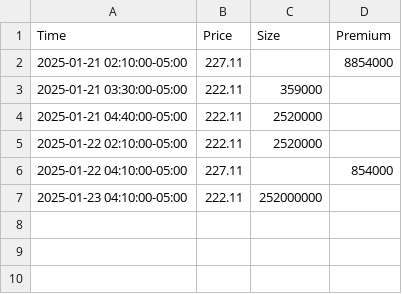
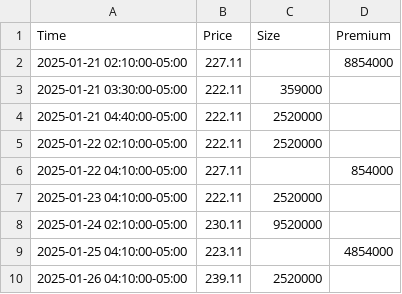
Before and after one commit to swapnil5775/stock-plot-automation, a CSV file: data/unusual_trades.csv, drawn as a sheet.

Commit message:
Update unusual_trades.csv

```diff
--- a/data/unusual_trades.csv
+++ b/data/unusual_trades.csv
@@ -6,2 +6,5 @@ Time,Price,Size,Premium
 2025-01-22 04:10:00-05:00,227.11,,854000
-2025-01-23 04:10:00-05:00,222.11,252000000
+2025-01-23 04:10:00-05:00,222.11,2520000
+2025-01-24 02:10:00-05:00,230.11,9520000
+2025-01-25 04:10:00-05:00,223.11,,4854000
+2025-01-26 04:10:00-05:00,239.11,2520000
```
